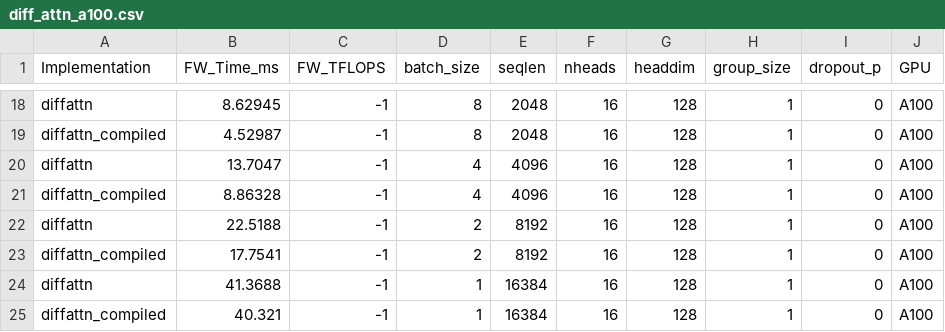
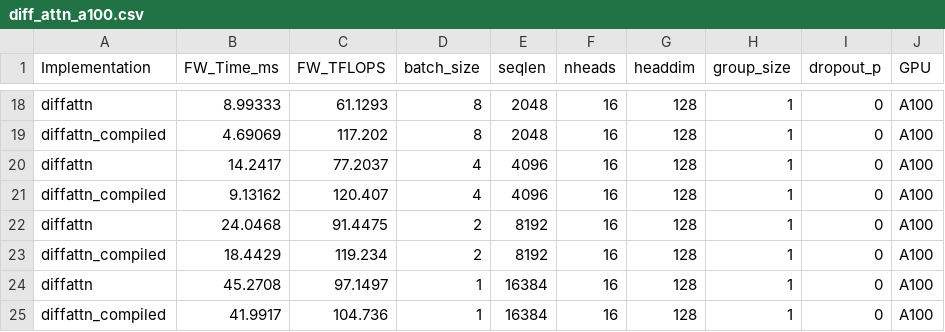
Before and after one commit to bozhiyou/flashlight, a CSV file: benchmarks/results/reference/diff_attn_a100.csv, drawn as a sheet; only a part is shown, gaps mark what is left out; the diff covers the shown part only; the diff names each change by its address in the sheet, - before the commit and + after, or states it on an @@ line.

```diff
--- a/benchmarks/results/reference/diff_attn_a100.csv
+++ b/benchmarks/results/reference/diff_attn_a100.csv
-B18 (FW_Time_ms): 8.62945
+B18 (FW_Time_ms): 8.99333
-C18 (FW_TFLOPS): -1
+C18 (FW_TFLOPS): 61.1293
-B19 (FW_Time_ms): 4.52987
+B19 (FW_Time_ms): 4.69069
-C19 (FW_TFLOPS): -1
+C19 (FW_TFLOPS): 117.202
-B20 (FW_Time_ms): 13.7047
+B20 (FW_Time_ms): 14.2417
-C20 (FW_TFLOPS): -1
+C20 (FW_TFLOPS): 77.2037
-B21 (FW_Time_ms): 8.86328
+B21 (FW_Time_ms): 9.13162
-C21 (FW_TFLOPS): -1
+C21 (FW_TFLOPS): 120.407
-B22 (FW_Time_ms): 22.5188
+B22 (FW_Time_ms): 24.0468
-C22 (FW_TFLOPS): -1
+C22 (FW_TFLOPS): 91.4475
-B23 (FW_Time_ms): 17.7541
+B23 (FW_Time_ms): 18.4429
-C23 (FW_TFLOPS): -1
+C23 (FW_TFLOPS): 119.234
-B24 (FW_Time_ms): 41.3688
+B24 (FW_Time_ms): 45.2708
-C24 (FW_TFLOPS): -1
+C24 (FW_TFLOPS): 97.1497
-B25 (FW_Time_ms): 40.321
+B25 (FW_Time_ms): 41.9917
-C25 (FW_TFLOPS): -1
+C25 (FW_TFLOPS): 104.736
```
Also changed, not shown: 32 edited cells elsewhere in this file, benchmarks/results/reference/diff_attn_h100.csv, benchmarks/results/reference/evo_attn_a100.csv, 3 other files.
